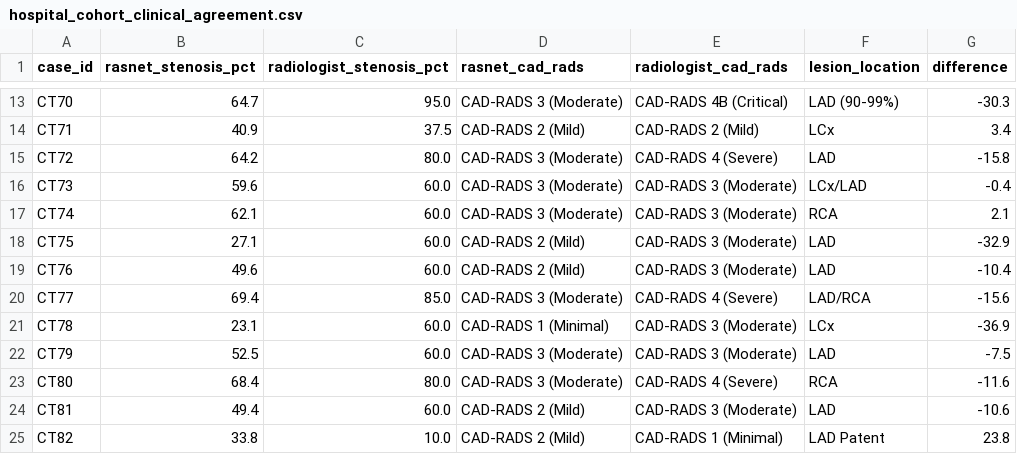
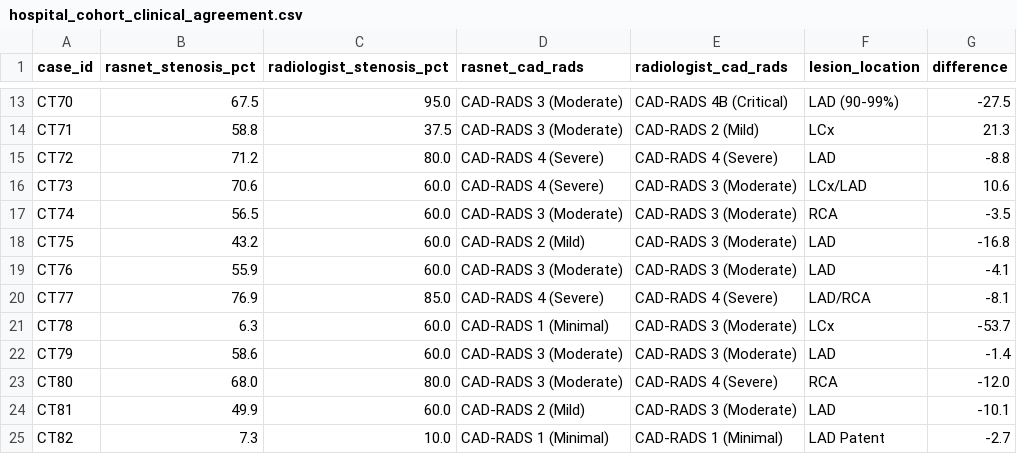
Before and after one commit to DigontaDas/Efficient-3D-Tiled-CNN-Architecture, a CSV file: Q1_Publication_Package/clinical_validation/hospital_cohort_clinical_agreement.csv, drawn as a sheet; only a part is shown, gaps mark what is left out; the diff covers the shown part only; the diff names each change by its address in the sheet, - before the commit and + after, or states it on an @@ line.

```diff
--- a/Q1_Publication_Package/clinical_validation/hospital_cohort_clinical_agreement.csv
+++ b/Q1_Publication_Package/clinical_validation/hospital_cohort_clinical_agreement.csv
-B13 (rasnet_stenosis_pct): 64.7
+B13 (rasnet_stenosis_pct): 67.5
-G13 (difference): -30.3
+G13 (difference): -27.5
-B14 (rasnet_stenosis_pct): 40.9
+B14 (rasnet_stenosis_pct): 58.8
-D14 (rasnet_cad_rads): CAD-RADS 2 (Mild)
+D14 (rasnet_cad_rads): CAD-RADS 3 (Moderate)
-G14 (difference): 3.4
+G14 (difference): 21.3
-B15 (rasnet_stenosis_pct): 64.2
+B15 (rasnet_stenosis_pct): 71.2
-D15:D16 (rasnet_cad_rads): CAD-RADS 3 (Moderate)
+D15:D16 (rasnet_cad_rads): CAD-RADS 4 (Severe)
-G15 (difference): -15.8
+G15 (difference): -8.8
-B16 (rasnet_stenosis_pct): 59.6
+B16 (rasnet_stenosis_pct): 70.6
-G16 (difference): -0.4
+G16 (difference): 10.6
-B17 (rasnet_stenosis_pct): 62.1
+B17 (rasnet_stenosis_pct): 56.5
-G17 (difference): 2.1
+G17 (difference): -3.5
-B18 (rasnet_stenosis_pct): 27.1
+B18 (rasnet_stenosis_pct): 43.2
-G18 (difference): -32.9
+G18 (difference): -16.8
-B19 (rasnet_stenosis_pct): 49.6
+B19 (rasnet_stenosis_pct): 55.9
-D19 (rasnet_cad_rads): CAD-RADS 2 (Mild)
+D19 (rasnet_cad_rads): CAD-RADS 3 (Moderate)
-G19 (difference): -10.4
+G19 (difference): -4.1
-B20 (rasnet_stenosis_pct): 69.4
+B20 (rasnet_stenosis_pct): 76.9
-D20 (rasnet_cad_rads): CAD-RADS 3 (Moderate)
+D20 (rasnet_cad_rads): CAD-RADS 4 (Severe)
-G20 (difference): -15.6
+G20 (difference): -8.1
-B21 (rasnet_stenosis_pct): 23.1
+B21 (rasnet_stenosis_pct): 6.3
-G21 (difference): -36.9
+G21 (difference): -53.7
-B22 (rasnet_stenosis_pct): 52.5
+B22 (rasnet_stenosis_pct): 58.6
-G22 (difference): -7.5
+G22 (difference): -1.4
-B23 (rasnet_stenosis_pct): 68.4
+B23 (rasnet_stenosis_pct): 68.0
-G23 (difference): -11.6
+G23 (difference): -12.0
-B24 (rasnet_stenosis_pct): 49.4
+B24 (rasnet_stenosis_pct): 49.9
-G24 (difference): -10.6
+G24 (difference): -10.1
-B25 (rasnet_stenosis_pct): 33.8
+B25 (rasnet_stenosis_pct): 7.3
-D25 (rasnet_cad_rads): CAD-RADS 2 (Mild)
+D25 (rasnet_cad_rads): CAD-RADS 1 (Minimal)
-G25 (difference): 23.8
+G25 (difference): -2.7
```
Also changed, not shown: 52 edited cells elsewhere in this file, 41 other files.
